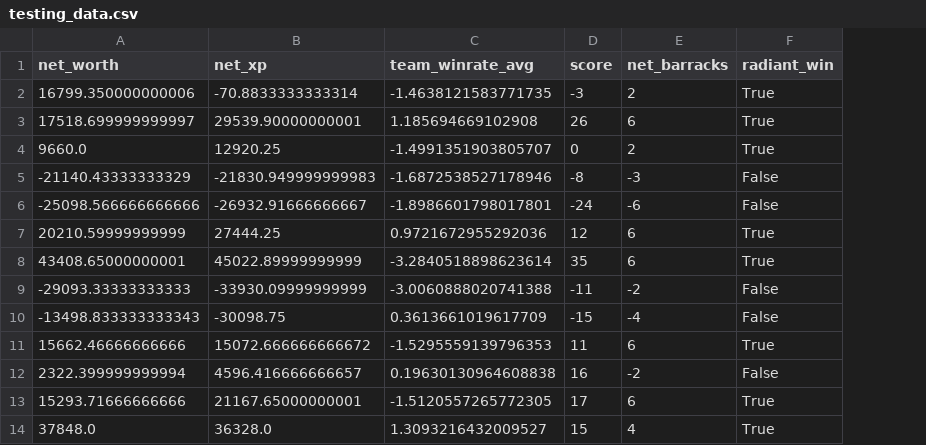
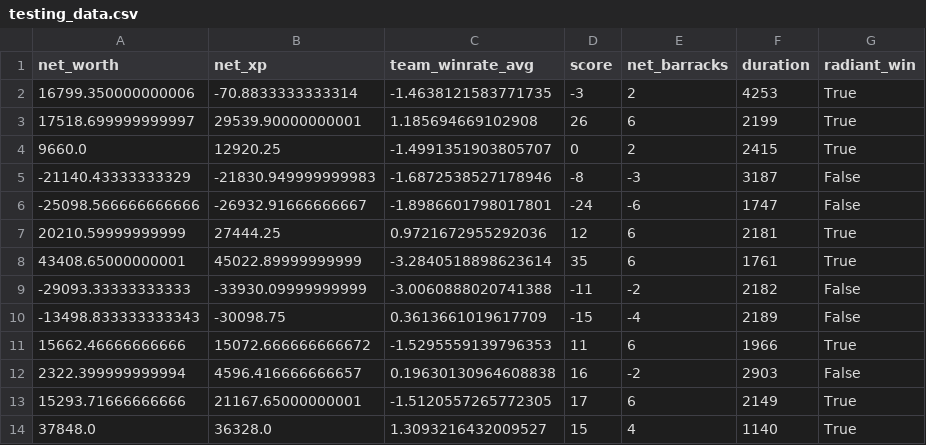
Before and after one commit to nikola-rados/seng474-project, a CSV file: data/testing_data.csv, drawn as a sheet; only a part is shown; the diff names each change by its address in the sheet, - before the commit and + after, or states it on an @@ line.

Commit message:
Generate final datasets

```diff
--- a/data/testing_data.csv
+++ b/data/testing_data.csv
+column F (duration), rows 2-14: 4253 | 2199 | 2415 | 3187 | 1747 | 2181 | 1761 | 2182 | 2189 | 1966 | 2903 | 2149 | 1140
```
Also changed, not shown: 2 other files.
